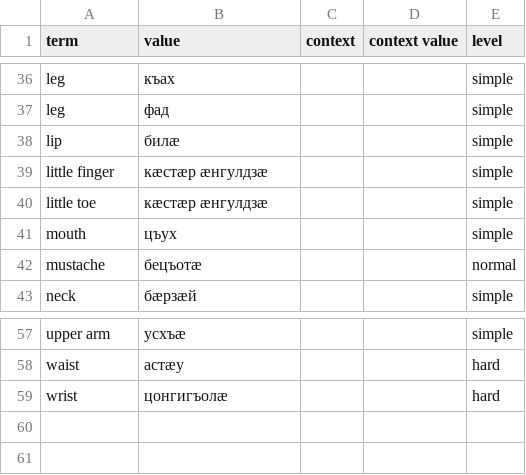
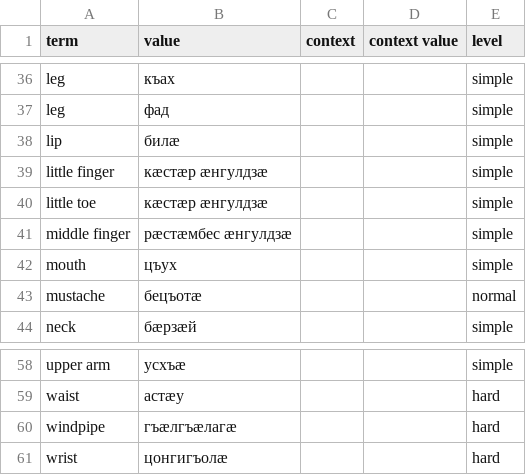
Before and after one commit to nmb10/sorat_translations, a CSV file: main/dig/human_body_dig.csv, drawn as a sheet; only a part is shown, gaps mark what is left out.

Commit message:
dig translations improved.

```diff
--- a/main/dig/human_body_dig.csv
+++ b/main/dig/human_body_dig.csv
@@ -40,2 +40,3 @@ little finger,кæстæр æнгулдзæ,,,simple
 little toe,кæстæр æнгулдзæ,,,simple
+middle finger,рæстæмбес æнгулдзæ,,,simple
 mouth,цъух,,,simple
@@ -58,2 +59,3 @@ upper arm,усхъæ,,,simple
 waist,астæу,,,hard
+windpipe,гъæлгъæлагæ,,,hard
 wrist,цонгигъолæ,,,hard
```
Also changed, not shown: main/en/human_body_en.csv.
